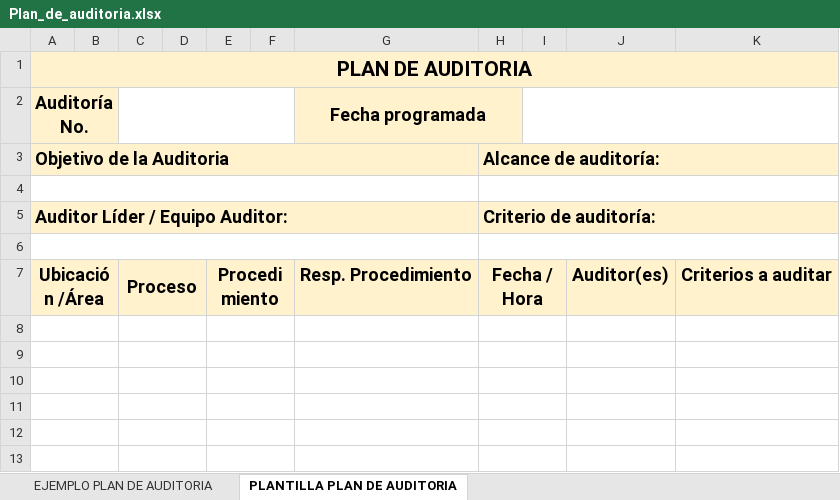
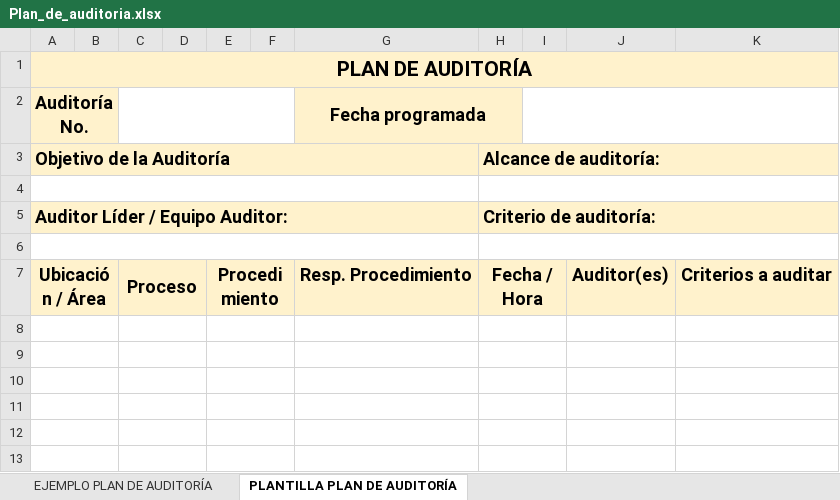
Before and after one commit to ECOREDSENA-SANTANDER/CF10_935507_CONTROL_EN_PROCESOS_DE_CALIDAD_PARA_LA_CONFECCION_INDUSTRIAL, an Excel workbook: public/downloads/Plan_de_auditoria.xlsx, sheet PLANTILLA PLAN DE AUDITORÍA, drawn as a sheet; only a part is shown; values as stored, in another font and other column widths than the file's, no borders; the diff names each change by its address in the sheet, - before the commit and + after, or states it on an @@ line.

```diff
--- a/public/downloads/Plan_de_auditoria.xlsx (sheet PLANTILLA PLAN DE AUDITORÍA)
+++ b/public/downloads/Plan_de_auditoria.xlsx (sheet PLANTILLA PLAN DE AUDITORÍA)
-sheet tab: EJEMPLO PLAN DE AUDITORIA
+sheet tab: EJEMPLO PLAN DE AUDITORÍA
-sheet tab: PLANTILLA PLAN DE AUDITORIA
+sheet tab: PLANTILLA PLAN DE AUDITORÍA
-A1 (Auditoría No.): PLAN DE AUDITORIA
+A1 (Auditoría No.): PLAN DE AUDITORÍA
-A3 (Auditoría No.): Objetivo de la Auditoria
+A3 (Auditoría No.): Objetivo de la Auditoría
-A7 (Auditoría No.): Ubicación /Área
+A7 (Auditoría No.): Ubicación / Área
```
Also changed, not shown: sheet EJEMPLO PLAN DE AUDITORÍA, public/downloads/Informe_de_auditoria.xlsx, public/downloads/Lista_de_verificacion_auditoria_interna.xlsx, 19 other files.
